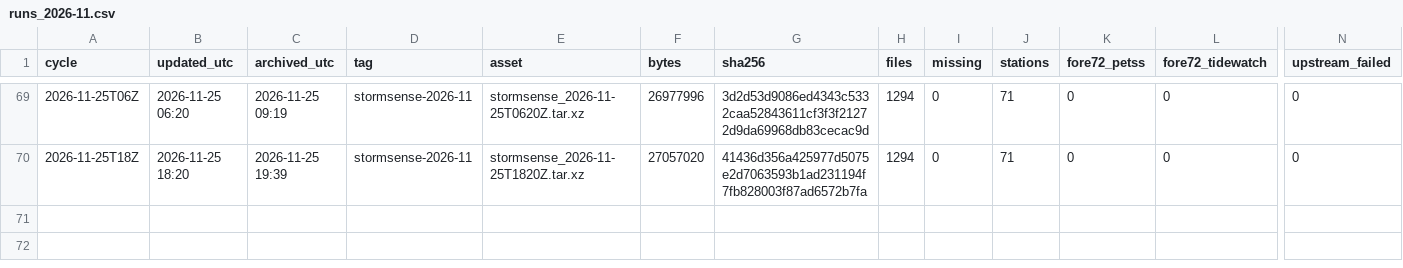
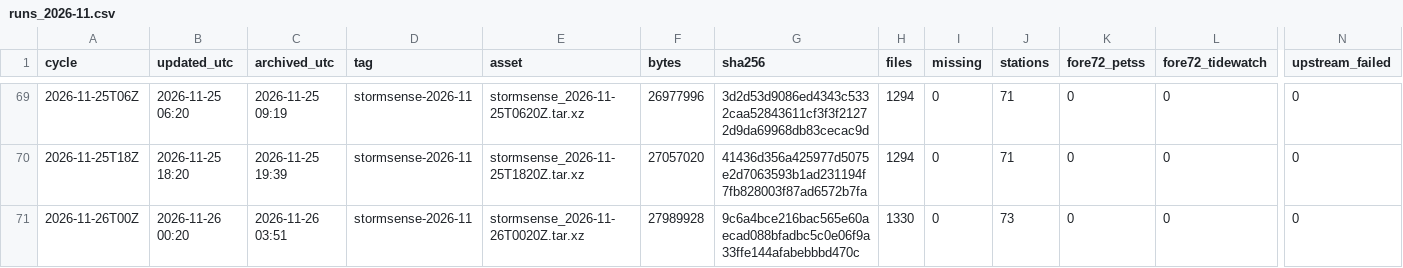
Before and after one commit to DerekLoftis/StormSense-archive, a CSV file: data/index/stormsense-latest/runs_2026-11.csv, drawn as a sheet; only a part is shown, gaps mark what is left out; rows hold the shown columns only; the diff names each change by its address in the sheet, - before the commit and + after, or states it on an @@ line.

```diff
--- a/data/index/stormsense-latest/runs_2026-11.csv
+++ b/data/index/stormsense-latest/runs_2026-11.csv
+row 71: 2026-11-26T00Z | 2026-11-26 00:20 | 2026-11-26 03:51 | stormsense-2026-11 | stormsense_2026-11-26T0020Z.tar.xz | 27989928 | 9c6a4bce216bac565e60aecad088bfadbc5c0e06f9a33ffe144afabebbbd470c | 1330 | 0 | 73 | 0 | 0 | 0
```
Also changed, not shown: 1 other file.
